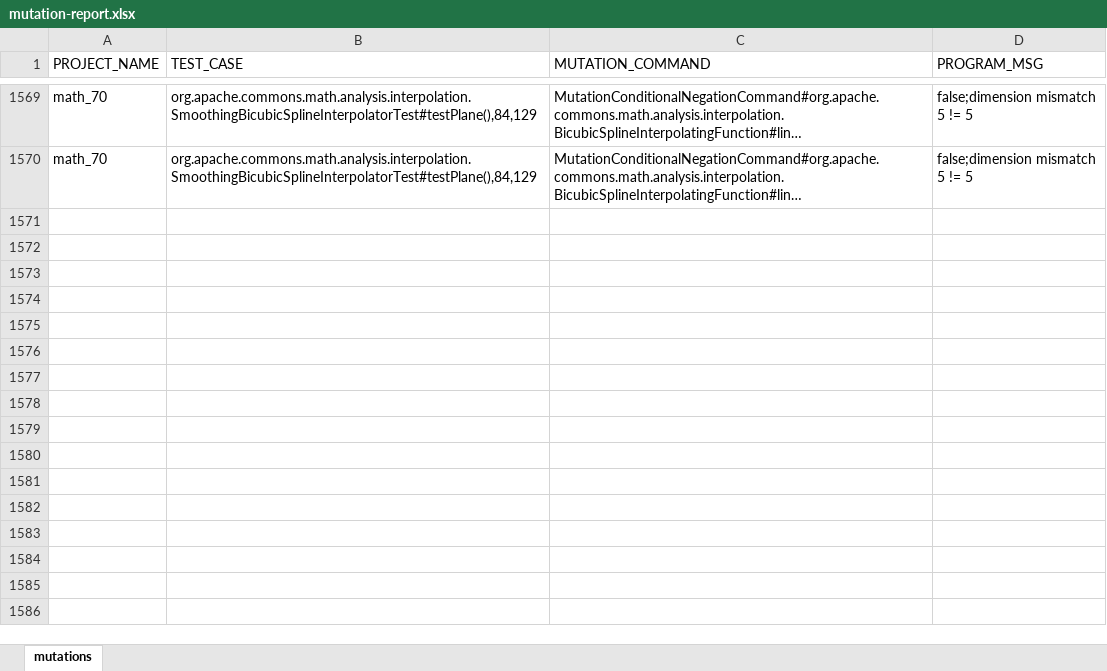
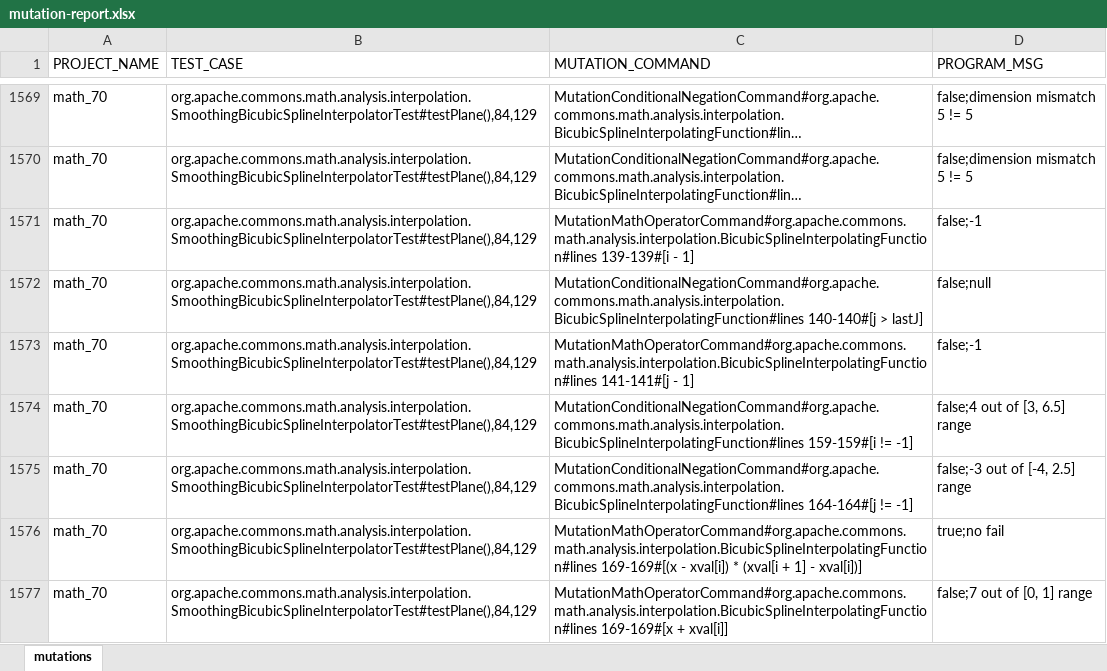
Before and after one commit to llmhyy/java-mutation-framework, an Excel workbook: reports/mutation-report.xlsx, sheet mutations, drawn as a sheet; only a part is shown, gaps mark what is left out; long unchanged cells end in …; values as stored, in another font and other column widths than the file's, no borders; the diff covers the shown part only; the diff names each change by its address in the sheet, - before the commit and + after, or states it on an @@ line.

```diff
--- a/reports/mutation-report.xlsx (sheet mutations)
+++ b/reports/mutation-report.xlsx (sheet mutations)
+row 1571: math_70 | org.apache.commons.math.analysis.interpolation.SmoothingBicubicSplineInterpolatorTest#testPlane(),84,129 | MutationMathOperatorCommand#org.apache.commons.math.analysis.interpolation.BicubicSplineInterpolatingFunction#lines 139-139#[i - 1] | false;-1
+row 1572: math_70 | org.apache.commons.math.analysis.interpolation.SmoothingBicubicSplineInterpolatorTest#testPlane(),84,129 | MutationConditionalNegationCommand#org.apache.commons.math.analysis.interpolation.BicubicSplineInterpolatingFunction#lines 140-140#[j > lastJ] | false;null
+row 1573: math_70 | org.apache.commons.math.analysis.interpolation.SmoothingBicubicSplineInterpolatorTest#testPlane(),84,129 | MutationMathOperatorCommand#org.apache.commons.math.analysis.interpolation.BicubicSplineInterpolatingFunction#lines 141-141#[j - 1] | false;-1
+row 1574: math_70 | org.apache.commons.math.analysis.interpolation.SmoothingBicubicSplineInterpolatorTest#testPlane(),84,129 | MutationConditionalNegationCommand#org.apache.commons.math.analysis.interpolation.BicubicSplineInterpolatingFunction#lines 159-159#[i != -1] | false;4 out of [3, 6.5] range
+row 1575: math_70 | org.apache.commons.math.analysis.interpolation.SmoothingBicubicSplineInterpolatorTest#testPlane(),84,129 | MutationConditionalNegationCommand#org.apache.commons.math.analysis.interpolation.BicubicSplineInterpolatingFunction#lines 164-164#[j != -1] | false;-3 out of [-4, 2.5] range
+row 1576: math_70 | org.apache.commons.math.analysis.interpolation.SmoothingBicubicSplineInterpolatorTest#testPlane(),84,129 | MutationMathOperatorCommand#org.apache.commons.math.analysis.interpolation.BicubicSplineInterpolatingFunction#lines 169-169#[(x - xval[i]) * (xval[i + 1] - xval[i])] | true;no fail
+row 1577: math_70 | org.apache.commons.math.analysis.interpolation.SmoothingBicubicSplineInterpolatorTest#testPlane(),84,129 | MutationMathOperatorCommand#org.apache.commons.math.analysis.interpolation.BicubicSplineInterpolatingFunction#lines 169-169#[x + xval[i]] | false;7 out of [0, 1] range
```
Also changed, not shown: 7 added rows elsewhere in this sheet, 1 other file.
